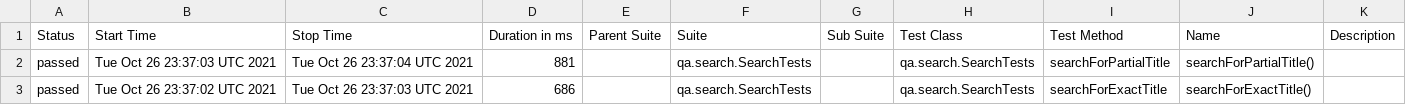
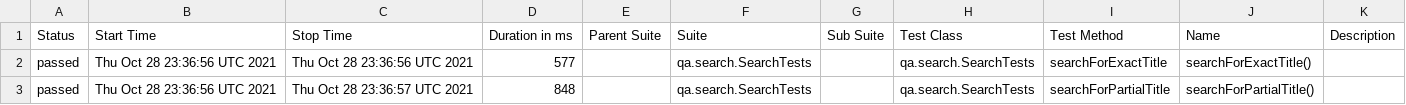
Before and after one commit to reinaldorossetti/playwright-kotlin-junit5, a CSV file: safari/data/suites.csv, drawn as a sheet.

```diff
--- a/safari/data/suites.csv
+++ b/safari/data/suites.csv
@@ -1,3 +1,3 @@
 "Status","Start Time","Stop Time","Duration in ms","Parent Suite","Suite","Sub Suite","Test Class","Test Method","Name","Description"
-"passed","Tue Oct 26 23:37:03 UTC 2021","Tue Oct 26 23:37:04 UTC 2021","881","","qa.search.SearchTests","","qa.search.SearchTests","searchForPartialTitle","searchForPartialTitle()",""
-"passed","Tue Oct 26 23:37:02 UTC 2021","Tue Oct 26 23:37:03 UTC 2021","686","","qa.search.SearchTests","","qa.search.SearchTests","searchForExactTitle","searchForExactTitle()",""
+"passed","Thu Oct 28 23:36:56 UTC 2021","Thu Oct 28 23:36:56 UTC 2021","577","","qa.search.SearchTests","","qa.search.SearchTests","searchForExactTitle","searchForExactTitle()",""
+"passed","Thu Oct 28 23:36:56 UTC 2021","Thu Oct 28 23:36:57 UTC 2021","848","","qa.search.SearchTests","","qa.search.SearchTests","searchForPartialTitle","searchForPartialTitle()",""
```
Also changed, not shown: 17 other files.
